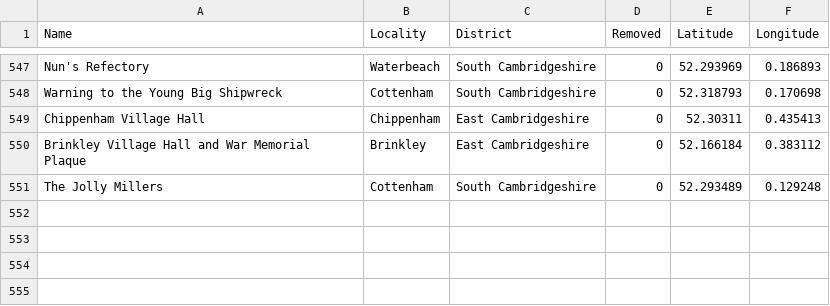
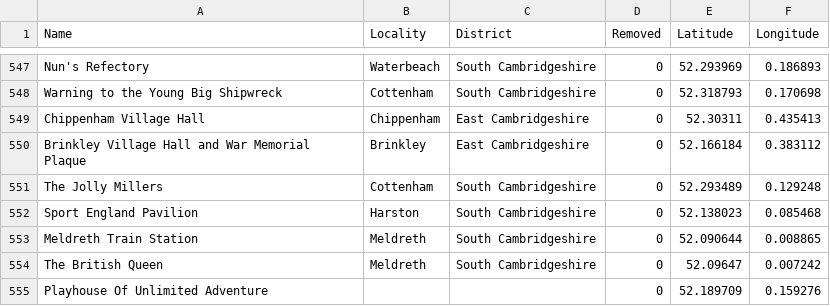
Before and after one commit to NHellFire/gym-badge-tracker, a CSV file: docs/gyms.csv, drawn as a sheet; only a part is shown, gaps mark what is left out; the diff names each change by its address in the sheet, - before the commit and + after, or states it on an @@ line.

```diff
--- a/docs/gyms.csv
+++ b/docs/gyms.csv
+row 552: Sport England Pavilion | Harston | South Cambridgeshire | 0 | 52.138023 | 0.085468
+row 553: Meldreth Train Station | Meldreth | South Cambridgeshire | 0 | 52.090644 | 0.008865
+row 554: The British Queen | Meldreth | South Cambridgeshire | 0 | 52.09647 | 0.007242
+row 555: Playhouse Of Unlimited Adventure |  |  | 0 | 52.189709 | 0.159276
```
Also changed, not shown: 1 other file.
